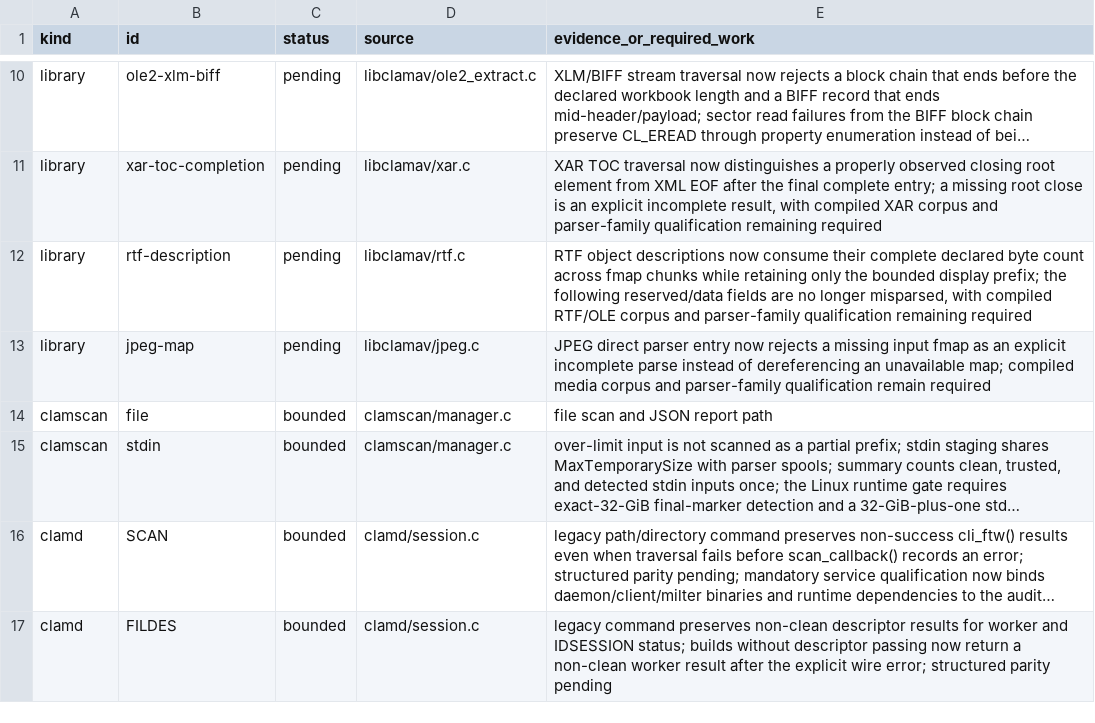
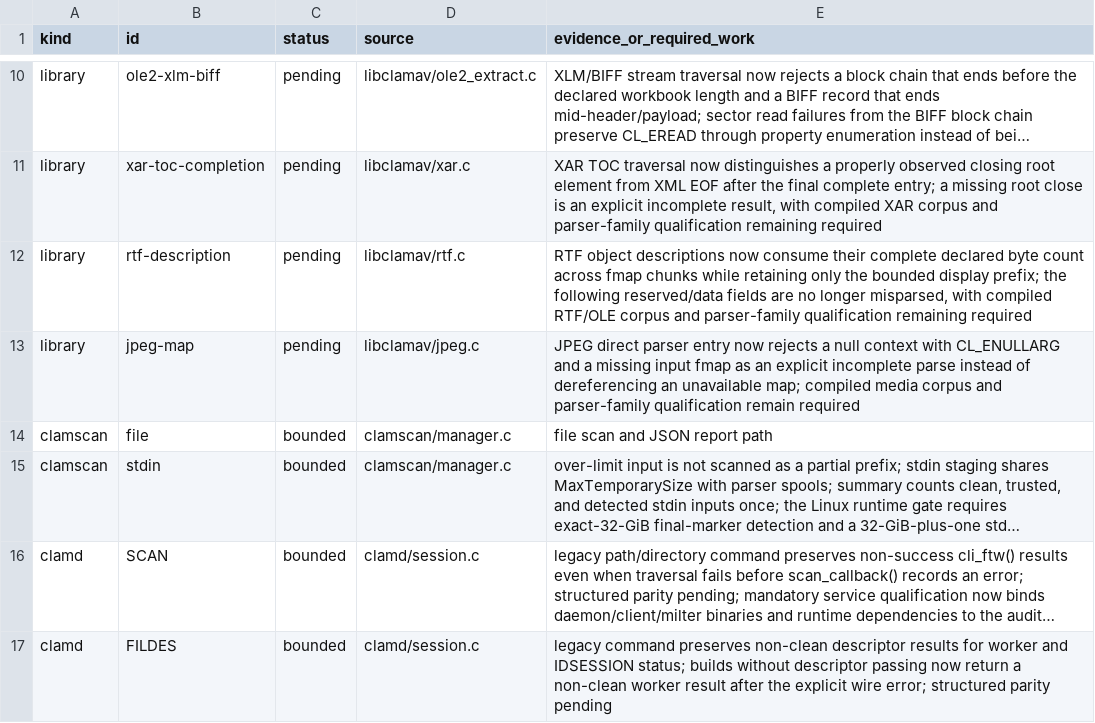
Before and after one commit to NeonGameStudios/ClamAV-32gb, a TSV file: docs/largefile-capabilities.tsv, drawn as a sheet; only a part is shown, gaps mark what is left out; long unchanged cells end in ….

Commit message:
Normalize JPEG context admission

```diff
--- a/docs/largefile-capabilities.tsv
+++ b/docs/largefile-capabilities.tsv
@@ -12,3 +12,3 @@ library	xar-toc-completion	pending	libclamav/xar.c	XAR TOC traversal now disting
 library	rtf-description	pending	libclamav/rtf.c	RTF object descriptions now consume their complete declared byte count across fmap chunks while retaining only the bounded display prefix; the following reserved/data fields are no longer misparsed, with compiled RTF/OLE corpus and parser-family qualification remaining required
-library	jpeg-map	pending	libclamav/jpeg.c	JPEG direct parser entry now rejects a missing input fmap as an explicit incomplete parse instead of dereferencing an unavailable map; compiled media corpus and parser-family qualification remain required
+library	jpeg-map	pending	libclamav/jpeg.c	JPEG direct parser entry now rejects a null context with CL_ENULLARG and a missing input fmap as an explicit incomplete parse instead of dereferencing an unavailable map; compiled media corpus and parser-family qualification remain required
 clamscan	file	bounded	clamscan/manager.c	file scan and JSON report path
```
Also changed, not shown: 6 other files.
